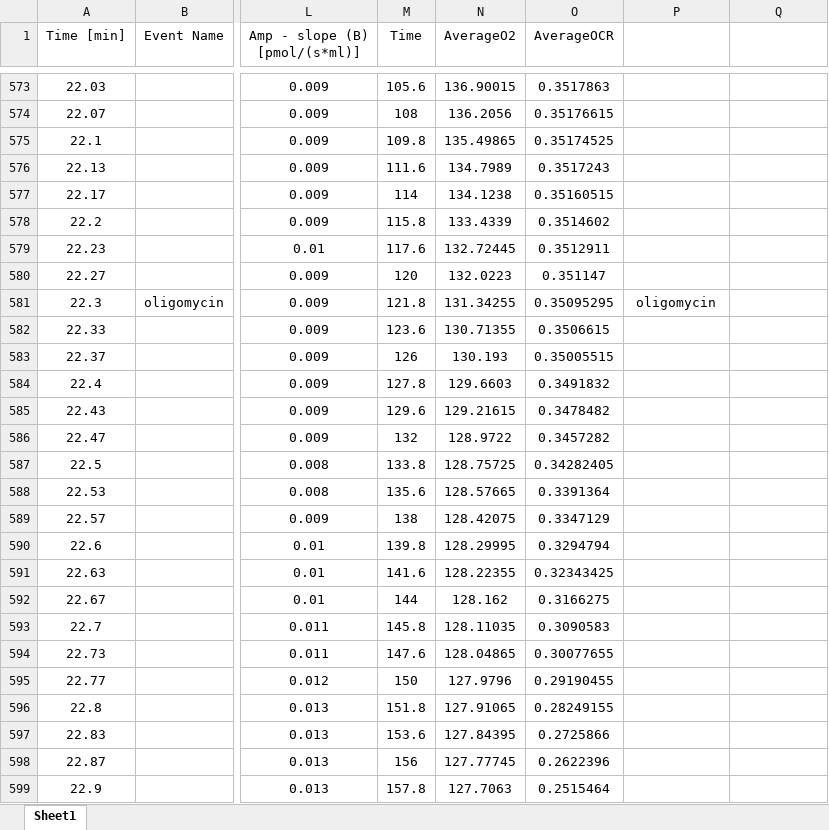
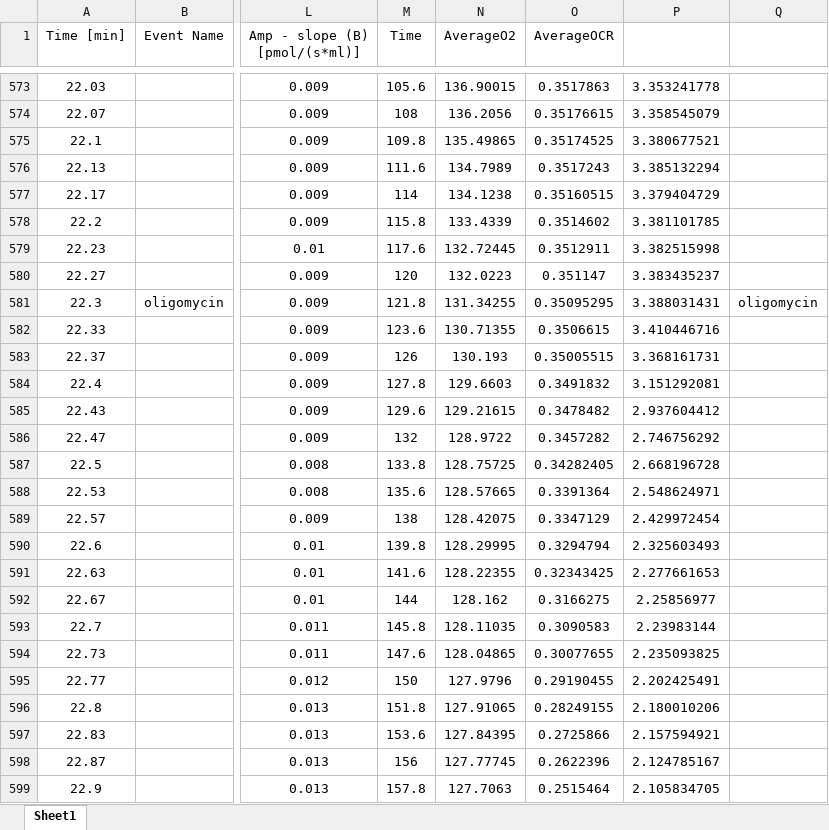
Before and after one commit to Synapt1x/MitochondriaModel, an Excel workbook: DeterministicModel/Data/oxygraphData.xlsx, sheet Sheet1, drawn as a sheet; only a part is shown, gaps mark what is left out; values as stored, in another font and other column widths than the file's, no borders; the diff covers the shown part only; the diff names each change by its address in the sheet, - before the commit and + after, or states it on an @@ line.

```diff
--- a/DeterministicModel/Data/oxygraphData.xlsx (sheet Sheet1)
+++ b/DeterministicModel/Data/oxygraphData.xlsx (sheet Sheet1)
-P573: (empty)
+P573: 3.353241778
-P574: (empty)
+P574: 3.358545079
-P575: (empty)
+P575: 3.380677521
-P576: (empty)
+P576: 3.385132294
-P577: (empty)
+P577: 3.379404729
-P578: (empty)
+P578: 3.381101785
-P579: (empty)
+P579: 3.382515998
-P580: (empty)
+P580: 3.383435237
-P581: oligomycin
+P581: 3.388031431
-Q581: (empty)
+Q581: oligomycin
-P582: (empty)
+P582: 3.410446716
-P583: (empty)
+P583: 3.368161731
-P584: (empty)
+P584: 3.151292081
-P585: (empty)
+P585: 2.937604412
-P586: (empty)
+P586: 2.746756292
-P587: (empty)
+P587: 2.668196728
-P588: (empty)
+P588: 2.548624971
-P589: (empty)
+P589: 2.429972454
-P590: (empty)
+P590: 2.325603493
-P591: (empty)
+P591: 2.277661653
-P592: (empty)
+P592: 2.25856977
-P593: (empty)
+P593: 2.23983144
-P594: (empty)
+P594: 2.235093825
-P595: (empty)
+P595: 2.202425491
-P596: (empty)
+P596: 2.180010206
-P597: (empty)
+P597: 2.157594921
-P598: (empty)
+P598: 2.124785167
-P599: (empty)
+P599: 2.105834705
```
Also changed, not shown: 289 edited cells elsewhere in this sheet, 4 other files.
